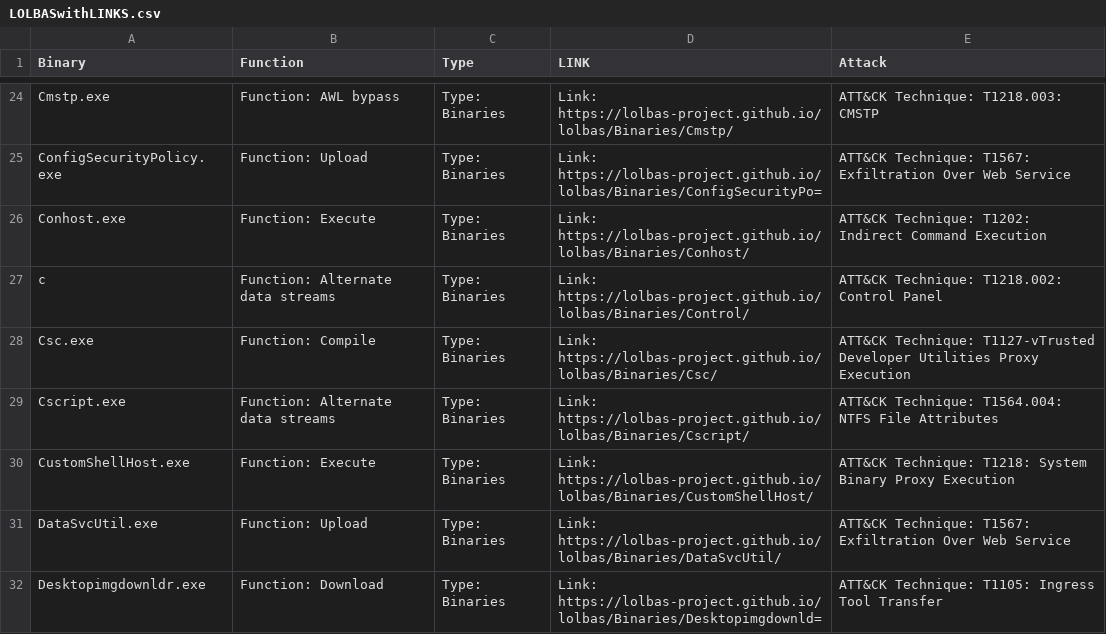
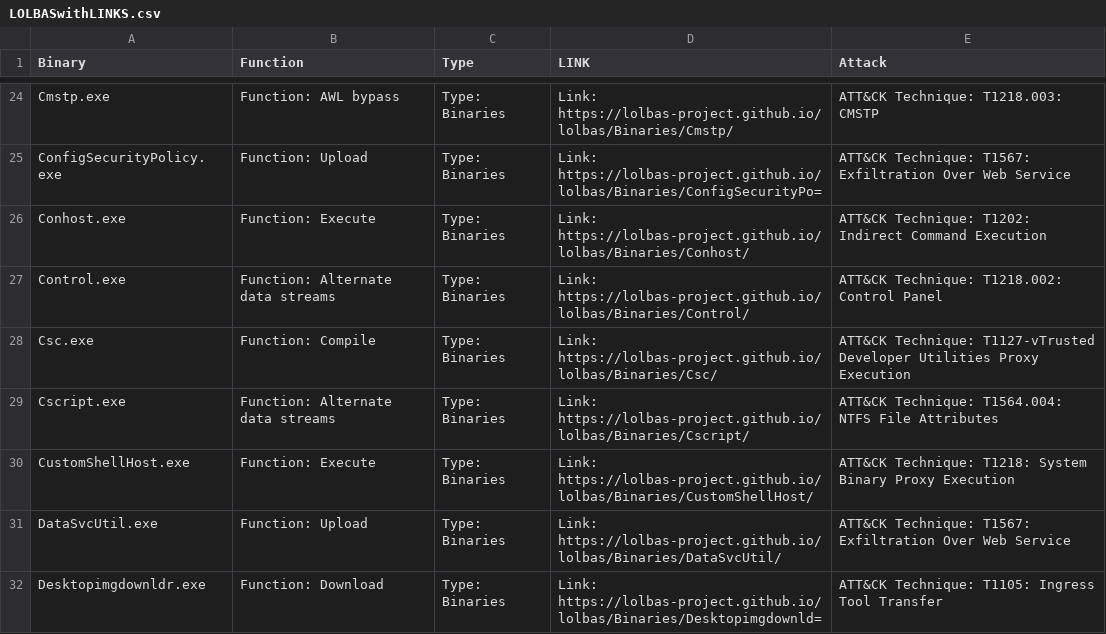
Before and after one commit to polarityio/reference-channels, a CSV file: lolbas/LOLBASwithLINKS.csv, drawn as a sheet; only a part is shown, gaps mark what is left out; the diff names each change by its address in the sheet, - before the commit and + after, or states it on an @@ line.

Commit message:
LOLBAS: Remove special character and fix Control.exe entry

```diff
--- a/lolbas/LOLBASwithLINKS.csv
+++ b/lolbas/LOLBASwithLINKS.csv
-A27 (Binary): c
+A27 (Binary): Control.exe
```
